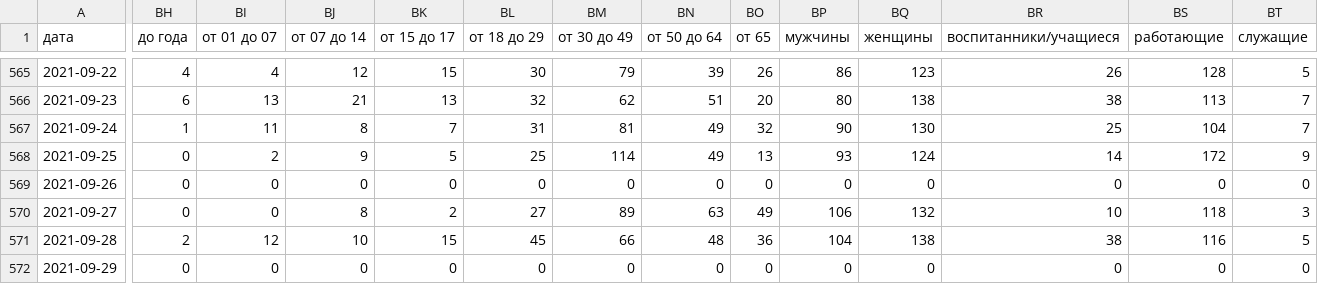
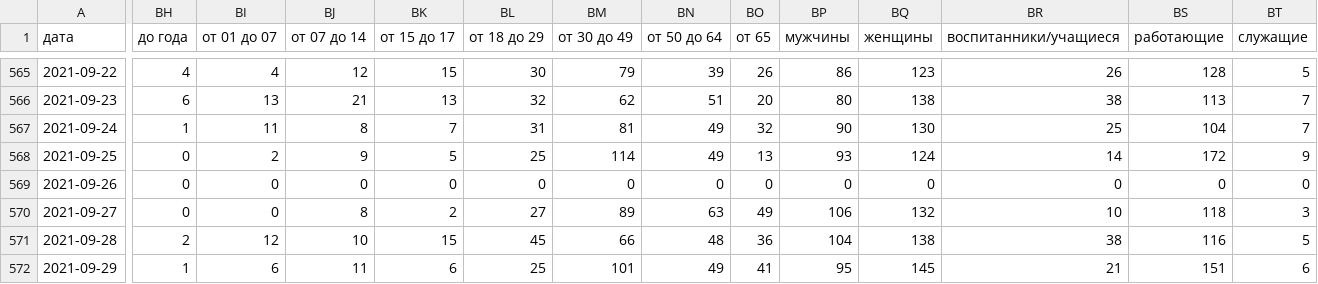
Before and after one commit to KonstantinKlepikov/covid-kaliningrad, a CSV file: data/data.csv, drawn as a sheet; only a part is shown, gaps mark what is left out; the diff covers the shown part only; the diff names each change by its address in the sheet, - before the commit and + after, or states it on an @@ line.

```diff
--- a/data/data.csv
+++ b/data/data.csv
-BH572 (до года): 0
+BH572 (до года): 1
-BI572 (от 01 до 07): 0
+BI572 (от 01 до 07): 6
-BJ572 (от 07 до 14): 0
+BJ572 (от 07 до 14): 11
-BK572 (от 15 до 17): 0
+BK572 (от 15 до 17): 6
-BL572 (от 18 до 29): 0
+BL572 (от 18 до 29): 25
-BM572 (от 30 до 49): 0
+BM572 (от 30 до 49): 101
-BN572 (от 50 до 64): 0
+BN572 (от 50 до 64): 49
-BO572 (от 65): 0
+BO572 (от 65): 41
-BP572 (мужчины): 0
+BP572 (мужчины): 95
-BQ572 (женщины): 0
+BQ572 (женщины): 145
-BR572 (воспитанники/учащиеся): 0
+BR572 (воспитанники/учащиеся): 21
-BS572 (работающие): 0
+BS572 (работающие): 151
-BT572 (служащие): 0
+BT572 (служащие): 6
```
Also changed, not shown: 4 edited cells elsewhere in this file.
